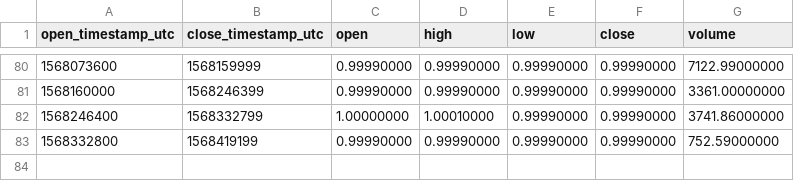
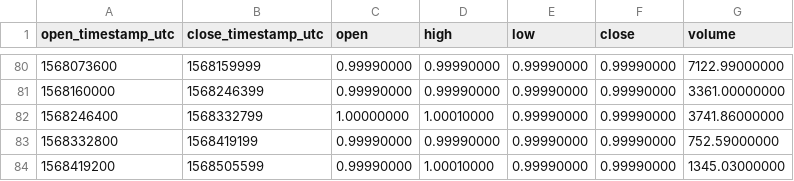
Before and after one commit to cryptobigbro/binance-USDSBUSDS, a CSV file: binance-USDSBUSDS-1d.csv, drawn as a sheet; only a part is shown, gaps mark what is left out; the diff names each change by its address in the sheet, - before the commit and + after, or states it on an @@ line.

```diff
--- a/binance-USDSBUSDS-1d.csv
+++ b/binance-USDSBUSDS-1d.csv
+row 84: 1568419200 | 1568505599 | 0.99990000 | 1.00010000 | 0.99990000 | 0.99990000 | 1345.03000000
```
Also changed, not shown: binance-USDSBUSDS-1h.csv.
